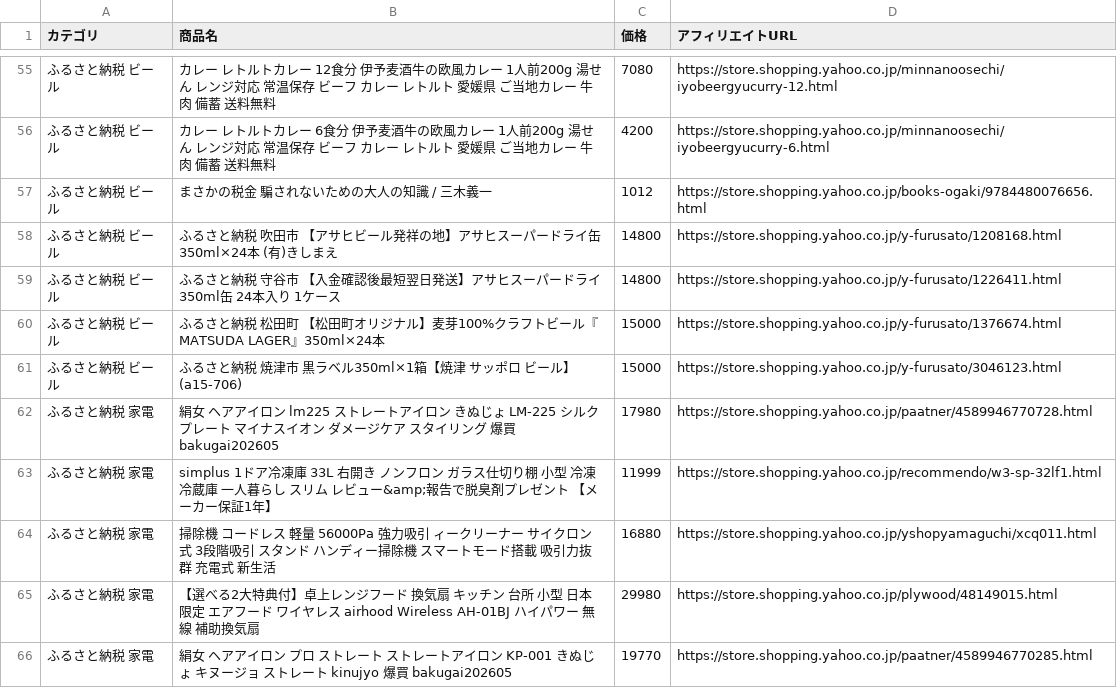
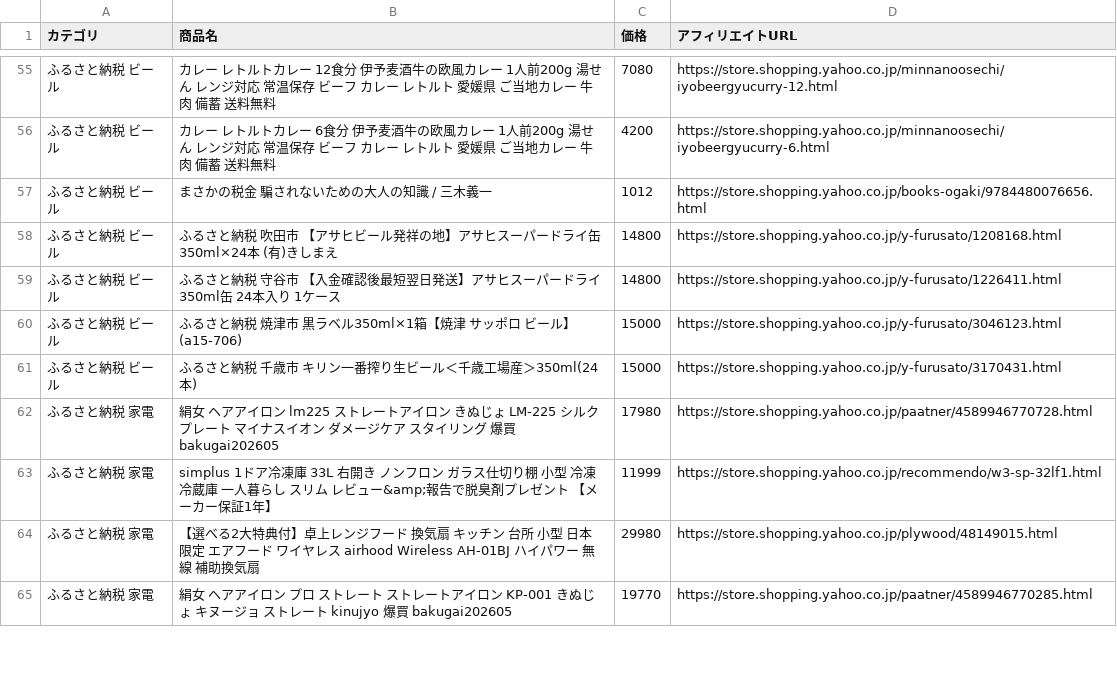
Before and after one commit to nrh44702-cell/yahoo-furusato, a CSV file: affiliate_products.csv, drawn as a sheet; only a part is shown, gaps mark what is left out; the diff covers the shown part only.

```diff
--- a/affiliate_products.csv
+++ b/affiliate_products.csv
@@ -59,7 +59,6 @@
 ふるさと納税 ビール,ふるさと納税 守谷市 【入金確認後最短翌日発送】アサヒスーパードライ350ml缶 24本入り 1ケース,14800,https://store.shopping.yahoo.co.jp/y-furusato/1226411.html
-ふるさと納税 ビール,ふるさと納税 松田町 【松田町オリジナル】麦芽100%クラフトビール『MATSUDA　LAGER』350ml×24本,15000,https://store.shopping.yahoo.co.jp/y-furusato/1376674.html
 ふるさと納税 ビール,ふるさと納税 焼津市 黒ラベル350ml×1箱【焼津 サッポロ ビール】 (a15-706),15000,https://store.shopping.yahoo.co.jp/y-furusato/3046123.html
+ふるさと納税 ビール,ふるさと納税 千歳市 キリン一番搾り生ビール＜千歳工場産＞350ml(24本),15000,https://store.shopping.yahoo.co.jp/y-furusato/3170431.html
 ふるさと納税 家電,絹女 ヘアアイロン  lm225  ストレートアイロン きぬじょ LM-225 シルクプレート マイナスイオン ダメージケア スタイリング 爆買 bakugai202605,17980,https://store.shopping.yahoo.co.jp/paatner/4589946770728.html
 ふるさと納税 家電,simplus 1ドア冷凍庫 33L 右開き ノンフロン ガラス仕切り棚 小型 冷凍冷蔵庫 一人暮らし スリム レビュー&amp;報告で脱臭剤プレゼント 【メーカー保証1年】,11999,https://store.shopping.yahoo.co.jp/recommendo/w3-sp-32lf1.html
-ふるさと納税 家電,掃除機 コードレス 軽量 56000Pa 強力吸引 ィークリーナー サイクロン式 3段階吸引 スタンド ハンディー掃除機 スマートモード搭載 吸引力抜群 充電式 新生活,16880,https://store.shopping.yahoo.co.jp/yshopyamaguchi/xcq011.html
 ふるさと納税 家電,【選べる2大特典付】卓上レンジフード 換気扇 キッチン 台所 小型 日本限定 エアフード ワイヤレス airhood Wireless AH-01BJ ハイパワー 無線 補助換気扇,29980,https://store.shopping.yahoo.co.jp/plywood/48149015.html
```
Also changed, not shown: 3 added rows, 2 removed rows, 12 moved rows and 16 edited cells elsewhere in this file, 1 other file.
